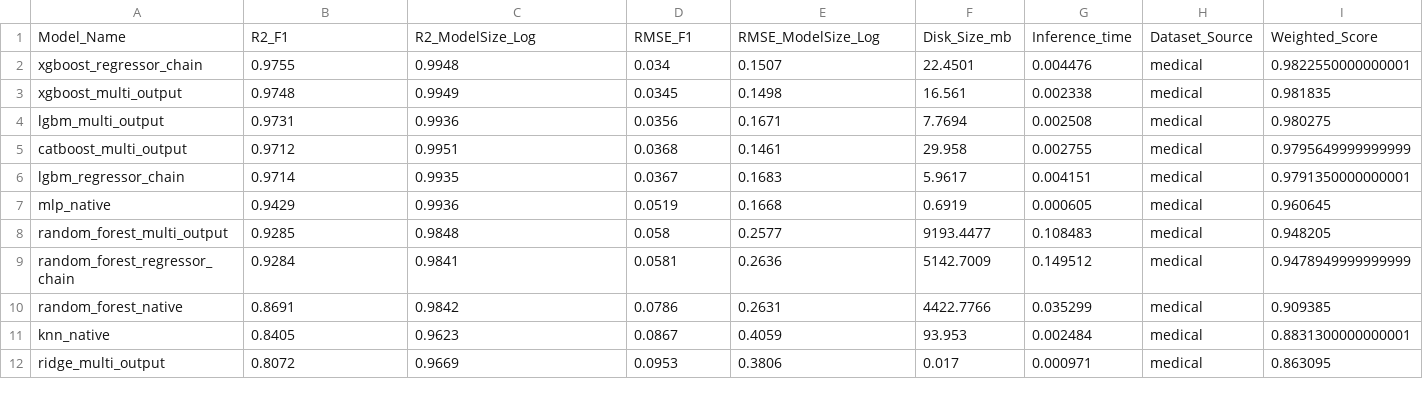
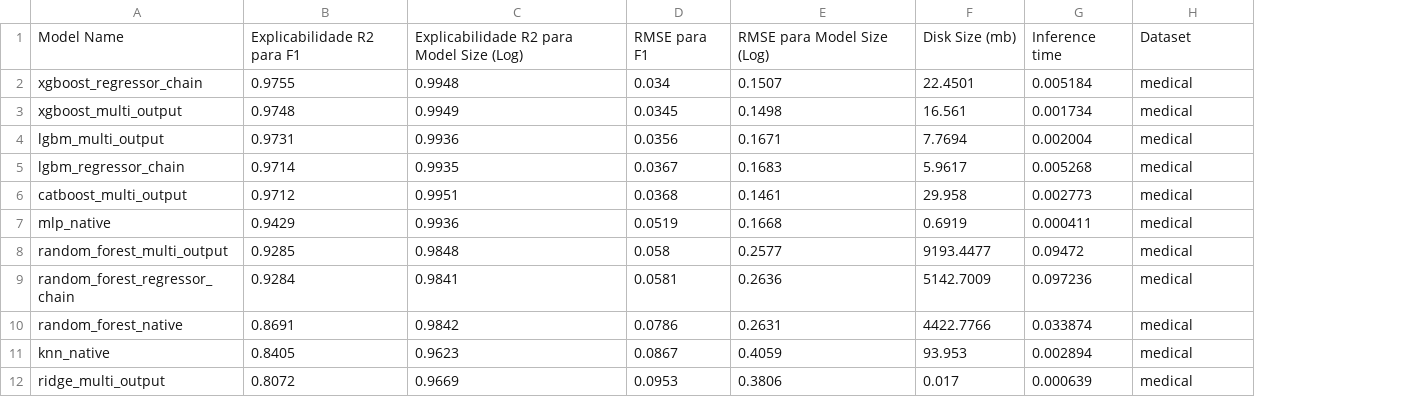
Before and after one commit to DemoreDev/SurrogateProject, a CSV file: experiments_results/processed/processed_medical_results.csv, drawn as a sheet; removed rows and columns are numbered as before the commit, all else as after; the diff names each change by its address in the sheet, - before the commit and + after, or states it on an @@ line.

```diff
--- a/experiments_results/processed/processed_medical_results.csv
+++ b/experiments_results/processed/processed_medical_results.csv
-column G, rows 2-5: 0.004476 | 0.002338 | 0.002508 | 0.002755; rows 7-12: 0.000605 | 0.108483 | 0.149512 | 0.035299 | 0.002484 | 0.000971
+column G, rows 2-4: 0.005184 | 0.001734 | 0.002004; rows 6-12: 0.002773 | 0.000411 | 0.09472 | 0.097236 | 0.033874 | 0.002894 | 0.000639
-column I, rows 2-5: 0.9822550000000001 | 0.981835 | 0.980275 | 0.9795649999999999; rows 7-12: 0.960645 | 0.948205 | 0.9478949999999999 | 0.909385 | 0.8831300000000001 | 0.863095
-row 1: Model_Name | R2_F1 | R2_ModelSize_Log | RMSE_F1 | RMSE_ModelSize_Log | Disk_Size_mb | Inference_time | Dataset_Source | Weighted_Score
+row 1: Model Name | Explicabilidade R2 para F1 | Explicabilidade R2 para Model Size (Log) | RMSE para F1 | RMSE para Model Size (Log) | Disk Size (mb) | Inference time | Dataset
@@ row 6 moved to row 5: lgbm_regressor_chain @@
```
Also changed, not shown: experiments_results/processed/processed_enron_results.csv, experiments_results/processed/processed_scene_results.csv, 2 other files.
